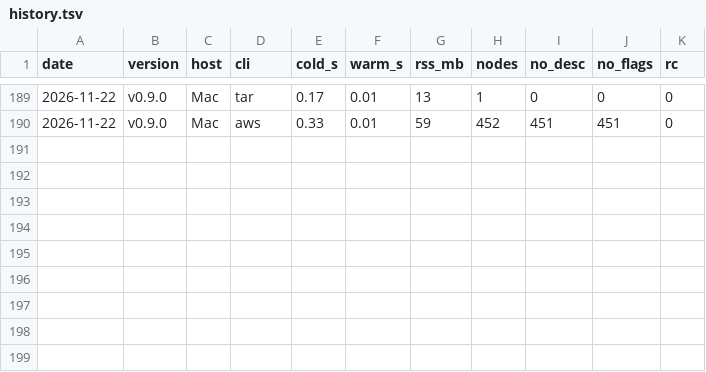
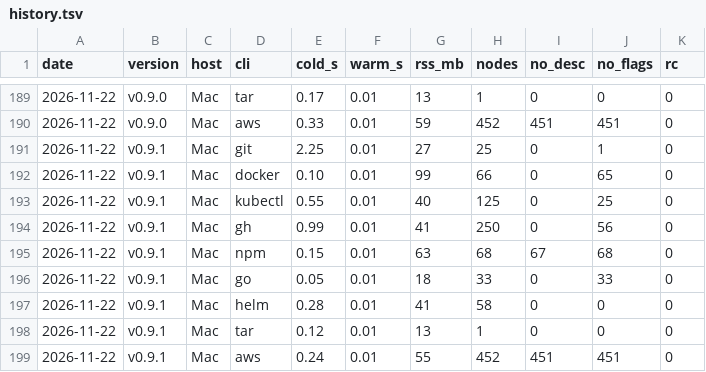
Before and after one commit to aallbrig/treemand, a TSV file: docs/perf/history.tsv, drawn as a sheet; only a part is shown, gaps mark what is left out; the diff names each change by its address in the sheet, - before the commit and + after, or states it on an @@ line.

```diff
--- a/docs/perf/history.tsv
+++ b/docs/perf/history.tsv
+row 191: 2026-11-22 | v0.9.1 | Mac | git | 2.25 | 0.01 | 27 | 25 | 0 | 1 | 0
+row 192: 2026-11-22 | v0.9.1 | Mac | docker | 0.10 | 0.01 | 99 | 66 | 0 | 65 | 0
+row 193: 2026-11-22 | v0.9.1 | Mac | kubectl | 0.55 | 0.01 | 40 | 125 | 0 | 25 | 0
+row 194: 2026-11-22 | v0.9.1 | Mac | gh | 0.99 | 0.01 | 41 | 250 | 0 | 56 | 0
+row 195: 2026-11-22 | v0.9.1 | Mac | npm | 0.15 | 0.01 | 63 | 68 | 67 | 68 | 0
+row 196: 2026-11-22 | v0.9.1 | Mac | go | 0.05 | 0.01 | 18 | 33 | 0 | 33 | 0
+row 197: 2026-11-22 | v0.9.1 | Mac | helm | 0.28 | 0.01 | 41 | 58 | 0 | 0 | 0
+row 198: 2026-11-22 | v0.9.1 | Mac | tar | 0.12 | 0.01 | 13 | 1 | 0 | 0 | 0
+row 199: 2026-11-22 | v0.9.1 | Mac | aws | 0.24 | 0.01 | 55 | 452 | 451 | 451 | 0
```
Also changed, not shown: 1 other file.
